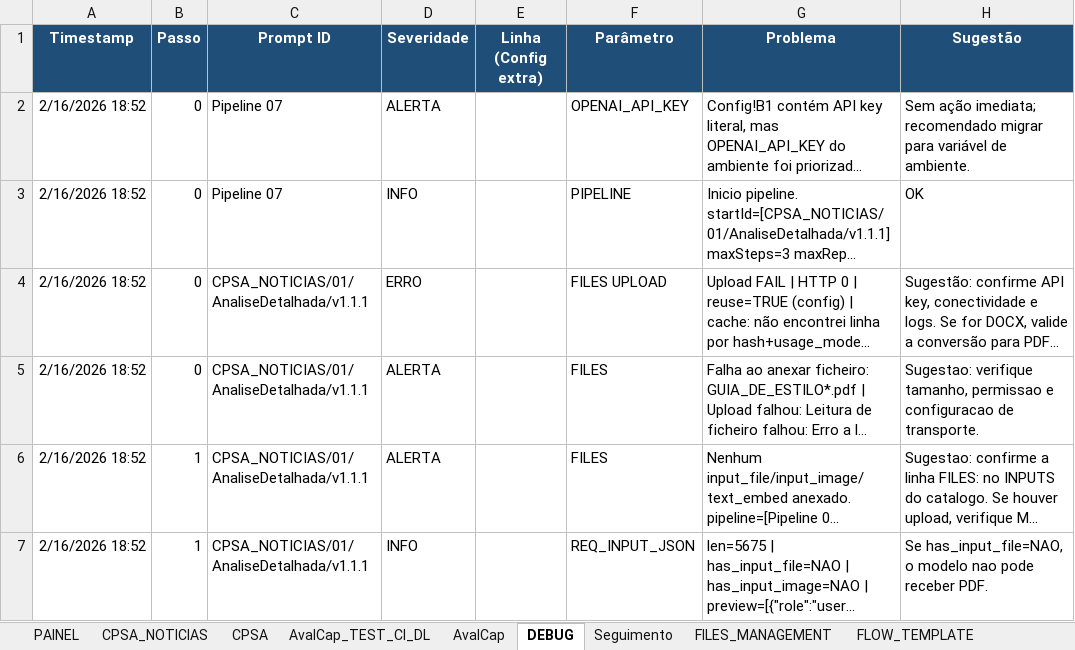
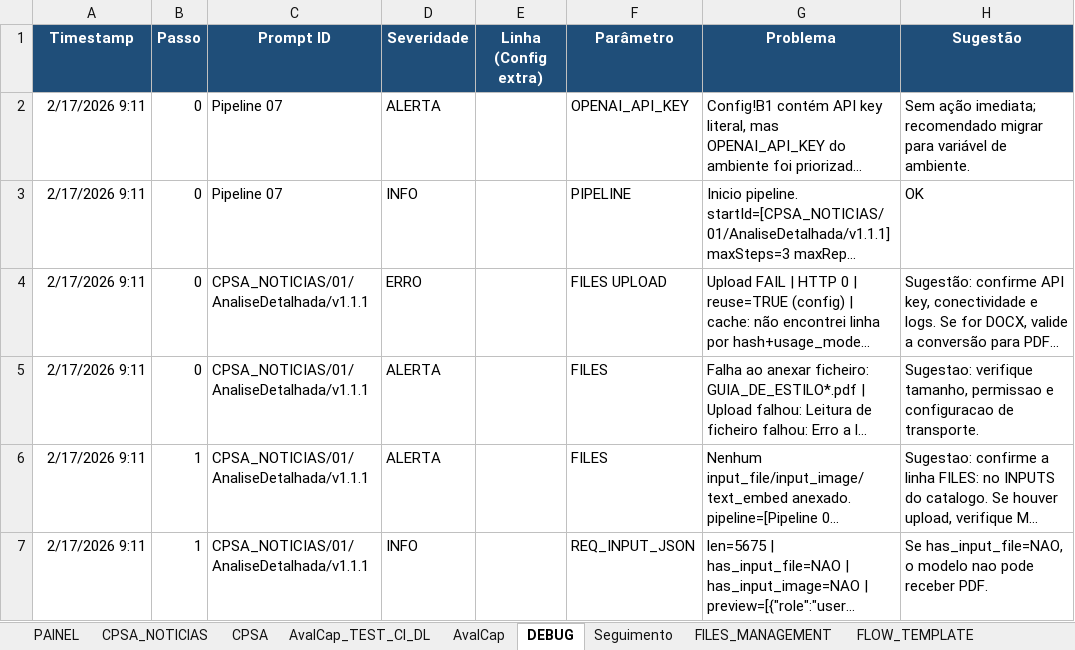
Before and after one commit to CODER-1972/PIPELINER, an Excel workbook: workbook/PIPELINER_FILE_v3_contextKV.xlsm, sheet DEBUG, drawn as a sheet; only a part is shown; long unchanged cells end in …; values as stored, in another font and other column widths than the file's, no borders; the diff covers the shown part only; the diff names each change by its address in the sheet, - before the commit and + after, or states it on an @@ line.

```diff
--- a/workbook/PIPELINER_FILE_v3_contextKV.xlsm (sheet DEBUG)
+++ b/workbook/PIPELINER_FILE_v3_contextKV.xlsm (sheet DEBUG)
-A2:A7 (Timestamp): 2/16/2026 18:52
+A2:A7 (Timestamp): 2/17/2026 9:11
```
Also changed, not shown: 2 added rows and 8 edited cells elsewhere in this sheet, sheet VBA CODE, sheet HISTÓRICO, sheet Seguimento, sheet CPSA_NOTICIAS, charts or pictures.
